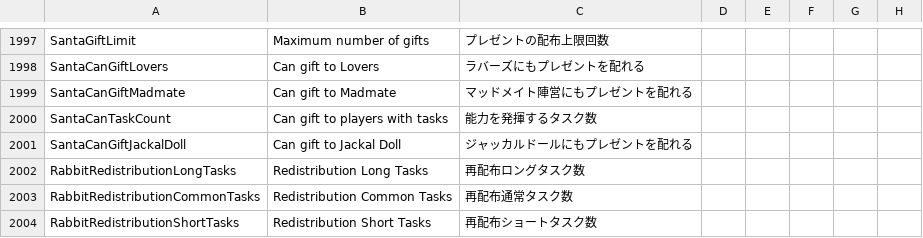
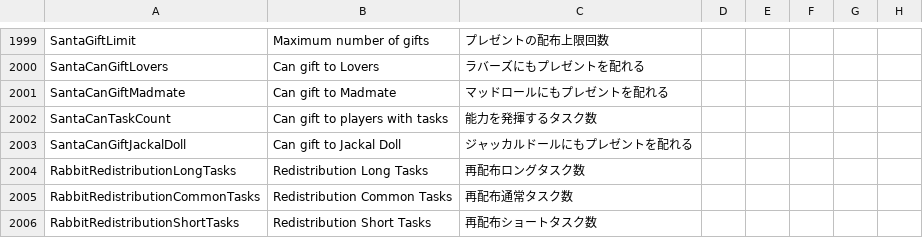
Before and after one commit to satokazoku/TownOfHost-Pko, a CSV file: Resources/string.csv, drawn as a sheet; only a part is shown, gaps mark what is left out; the diff covers the shown part only.

```diff
--- a/Resources/string.csv
+++ b/Resources/string.csv
@@ -1998,3 +2000,3 @@
 "SantaCanGiftLovers","Can gift to Lovers","ラバーズにもプレゼントを配れる"
-"SantaCanGiftMadmate","Can gift to Madmate","マッドメイト陣営にもプレゼントを配れる"
+"SantaCanGiftMadmate","Can gift to Madmate","マッドロールにもプレゼントを配れる"
 "SantaCanTaskCount","Can gift to players with tasks","能力を発揮するタスク数"
```
Also changed, not shown: 6 added rows and 1 removed row elsewhere in this file, 11 other files.
